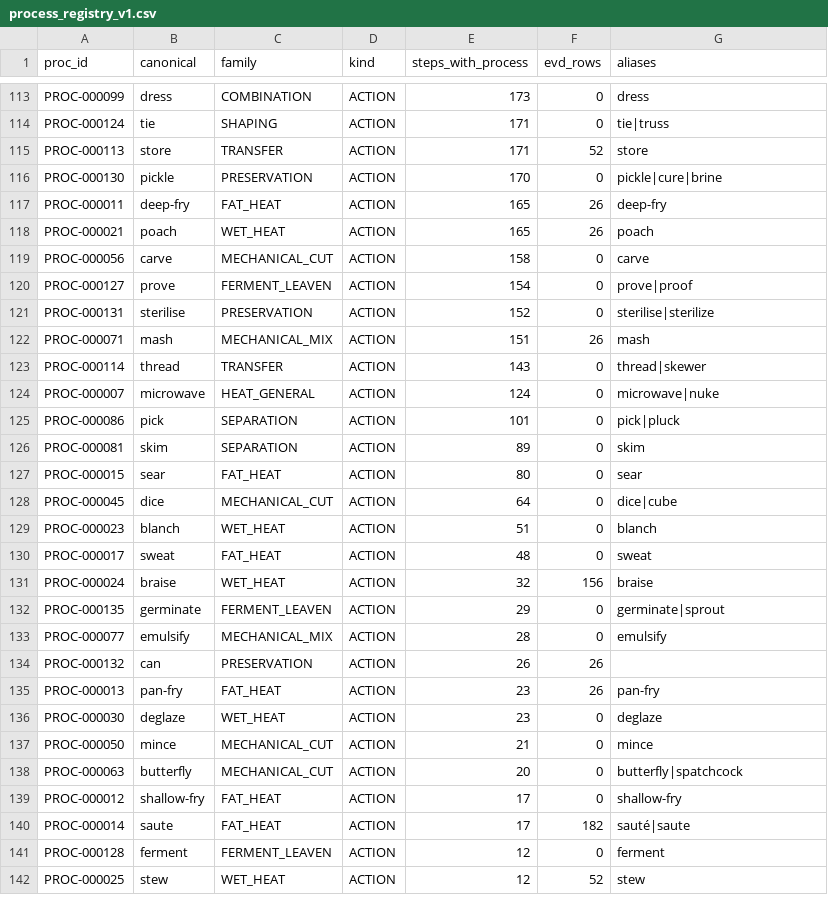
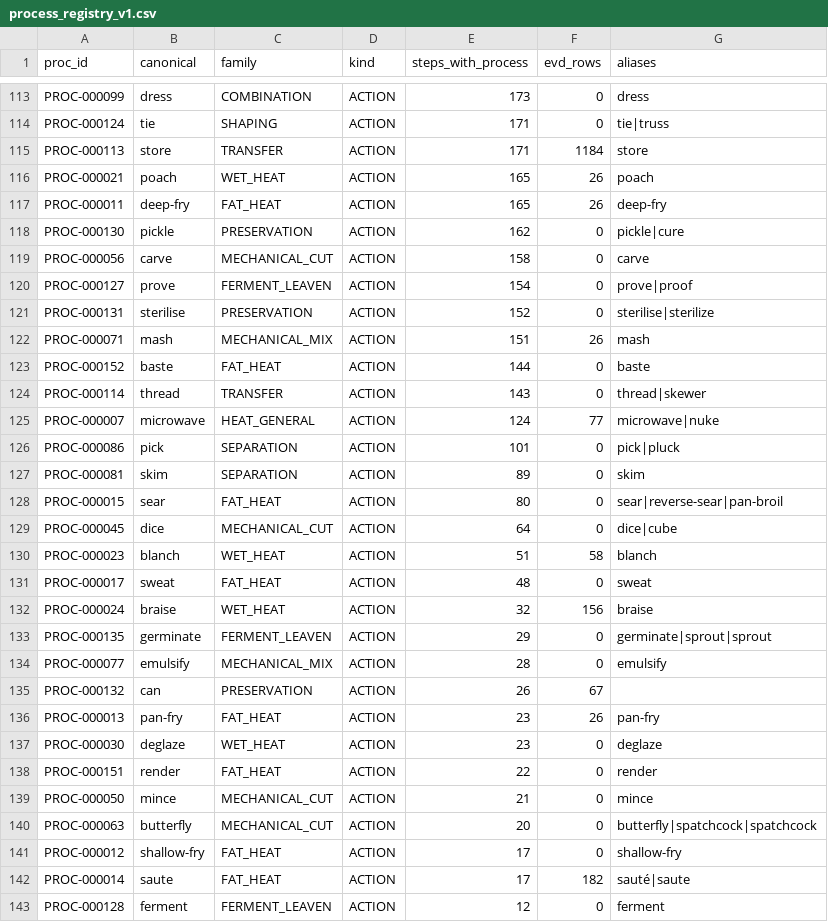
Before and after one commit to kushiiitd05/culinarystate, a CSV file: registry/processes/process_registry_v1.csv, drawn as a sheet; only a part is shown, gaps mark what is left out; the shorter side is filled out with more unchanged rows; the diff covers the shown part only.

```diff
--- a/registry/processes/process_registry_v1.csv
+++ b/registry/processes/process_registry_v1.csv
@@ -114,6 +114,6 @@ PROC-000099,dress,COMBINATION,ACTION,173,0,dress
 PROC-000124,tie,SHAPING,ACTION,171,0,tie|truss
-PROC-000113,store,TRANSFER,ACTION,171,52,store
-PROC-000130,pickle,PRESERVATION,ACTION,170,0,pickle|cure|brine
+PROC-000113,store,TRANSFER,ACTION,171,1184,store
+PROC-000021,poach,WET_HEAT,ACTION,165,26,poach
 PROC-000011,deep-fry,FAT_HEAT,ACTION,165,26,deep-fry
-PROC-000021,poach,WET_HEAT,ACTION,165,26,poach
+PROC-000130,pickle,PRESERVATION,ACTION,162,0,pickle|cure
 PROC-000056,carve,MECHANICAL_CUT,ACTION,158,0,carve
@@ -122,18 +122,20 @@ PROC-000131,sterilise,PRESERVATION,ACTION,152,0,sterilise|sterilize
 PROC-000071,mash,MECHANICAL_MIX,ACTION,151,26,mash
+PROC-000152,baste,FAT_HEAT,ACTION,144,0,baste
 PROC-000114,thread,TRANSFER,ACTION,143,0,thread|skewer
-PROC-000007,microwave,HEAT_GENERAL,ACTION,124,0,microwave|nuke
+PROC-000007,microwave,HEAT_GENERAL,ACTION,124,77,microwave|nuke
 PROC-000086,pick,SEPARATION,ACTION,101,0,pick|pluck
 PROC-000081,skim,SEPARATION,ACTION,89,0,skim
-PROC-000015,sear,FAT_HEAT,ACTION,80,0,sear
+PROC-000015,sear,FAT_HEAT,ACTION,80,0,sear|reverse-sear|pan-broil
 PROC-000045,dice,MECHANICAL_CUT,ACTION,64,0,dice|cube
-PROC-000023,blanch,WET_HEAT,ACTION,51,0,blanch
+PROC-000023,blanch,WET_HEAT,ACTION,51,58,blanch
 PROC-000017,sweat,FAT_HEAT,ACTION,48,0,sweat
 PROC-000024,braise,WET_HEAT,ACTION,32,156,braise
-PROC-000135,germinate,FERMENT_LEAVEN,ACTION,29,0,germinate|sprout
+PROC-000135,germinate,FERMENT_LEAVEN,ACTION,29,0,germinate|sprout|sprout
 PROC-000077,emulsify,MECHANICAL_MIX,ACTION,28,0,emulsify
-PROC-000132,can,PRESERVATION,ACTION,26,26,
+PROC-000132,can,PRESERVATION,ACTION,26,67,
 PROC-000013,pan-fry,FAT_HEAT,ACTION,23,26,pan-fry
 PROC-000030,deglaze,WET_HEAT,ACTION,23,0,deglaze
+PROC-000151,render,FAT_HEAT,ACTION,22,0,render
 PROC-000050,mince,MECHANICAL_CUT,ACTION,21,0,mince
-PROC-000063,butterfly,MECHANICAL_CUT,ACTION,20,0,butterfly|spatchcock
+PROC-000063,butterfly,MECHANICAL_CUT,ACTION,20,0,butterfly|spatchcock|spatchcock
 PROC-000012,shallow-fry,FAT_HEAT,ACTION,17,0,shallow-fry
```
Also changed, not shown: 7 added rows, 1 removed row, 2 moved rows and 24 edited cells elsewhere in this file, registry/evidence/evd_ingredient_link_review.csv, registry/processes/unmapped_verbs.csv, 19 other files.
